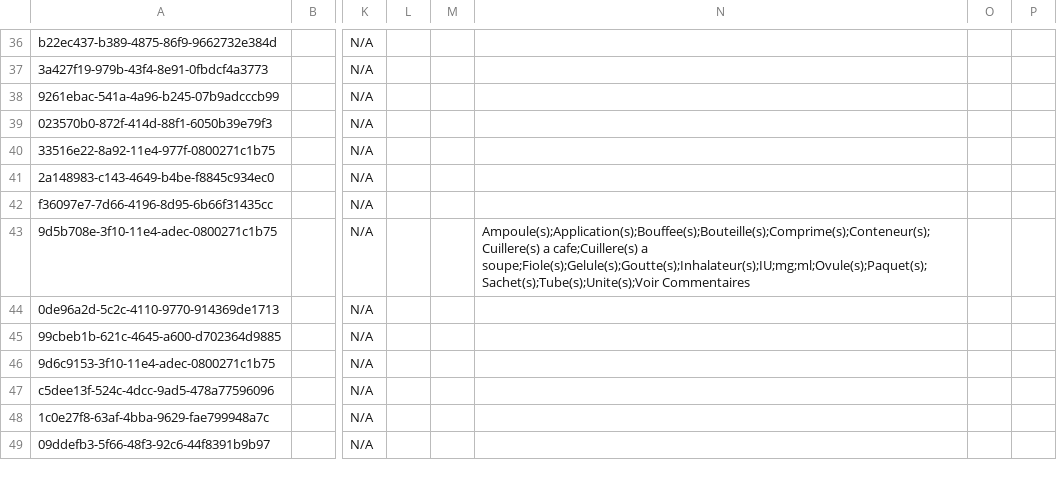
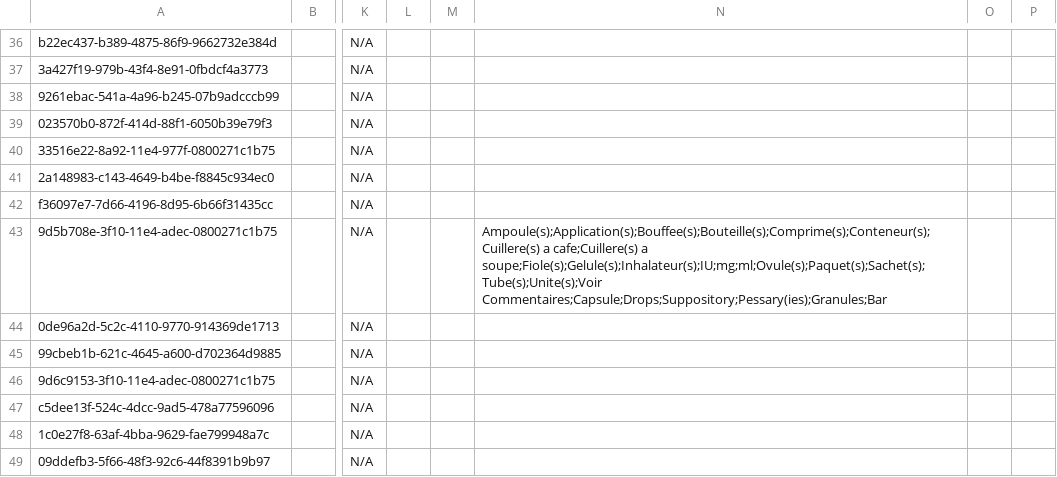
Before and after one commit to mekomsolutions/ozone-haiti, a CSV file: configs/openmrs/initializer_config/concepts/commons.csv, drawn as a sheet; only a part is shown, gaps mark what is left out; the diff names each change by its address in the sheet, - before the commit and + after, or states it on an @@ line.

```diff
--- a/configs/openmrs/initializer_config/concepts/commons.csv
+++ b/configs/openmrs/initializer_config/concepts/commons.csv
-N43: …cafe;Cuillere(s) a soupe;Fiole(s);Gelule(s);Goutte(s);Inhalateur(s);IU;mg;ml;Ovule(s);Paquet(s);Sachet(s);Tube(s);Unite(s);Voir Commentaires
+N43: …cafe;Cuillere(s) a soupe;Fiole(s);Gelule(s);Inhalateur(s);IU;mg;ml;Ovule(s);Paquet(s);Sachet(s);Tube(s);Unite(s);Voir Commentaires;Capsule;Drops;Suppository;Pessary(ies);Granules;Bar
```
Also changed, not shown: 2 other files.
